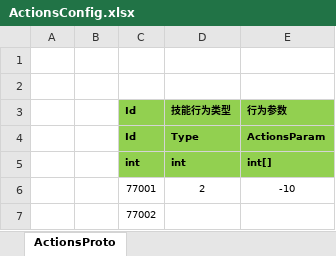
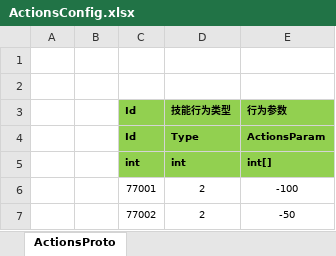
Before and after one commit to classdraw/ETMMO, an Excel workbook: ET-release8.1/Unity/Assets/Config/Excel/ActionsConfig.xlsx, sheet ActionsProto, drawn as a sheet; values as stored, in another font and other column widths than the file's, no borders; removed rows and columns are numbered as before the commit, all else as after; the diff names each change by its address in the sheet, - before the commit and + after, or states it on an @@ line.

```diff
--- a/ET-release8.1/Unity/Assets/Config/Excel/ActionsConfig.xlsx (sheet ActionsProto)
+++ b/ET-release8.1/Unity/Assets/Config/Excel/ActionsConfig.xlsx (sheet ActionsProto)
-E6: -10
+E6: -100
-row 7:  |  | 77002
+row 7:  |  | 77002 | 2 | -50
```
Also changed, not shown: ET-release8.1/Unity/Assets/Config/Excel/CastConfig.xlsx, 52 other files.
